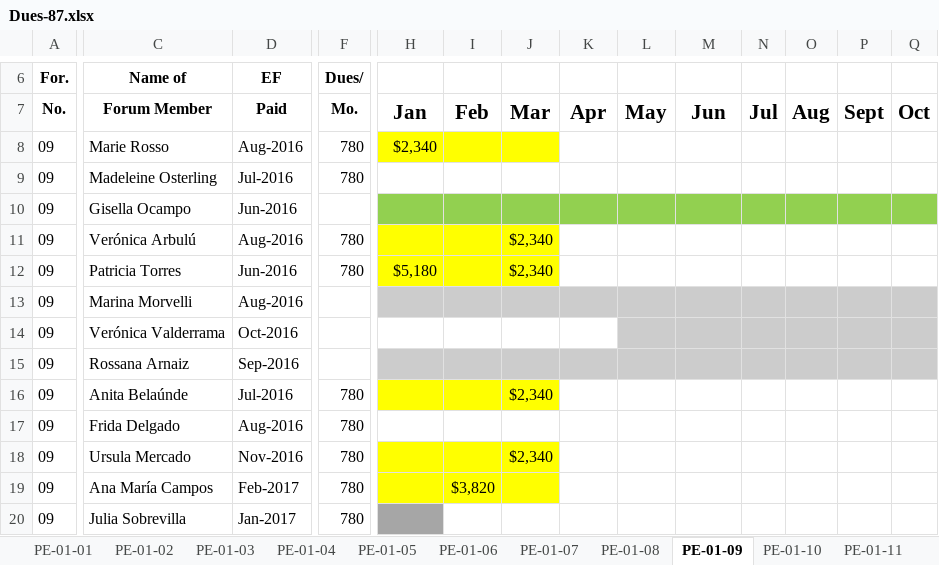
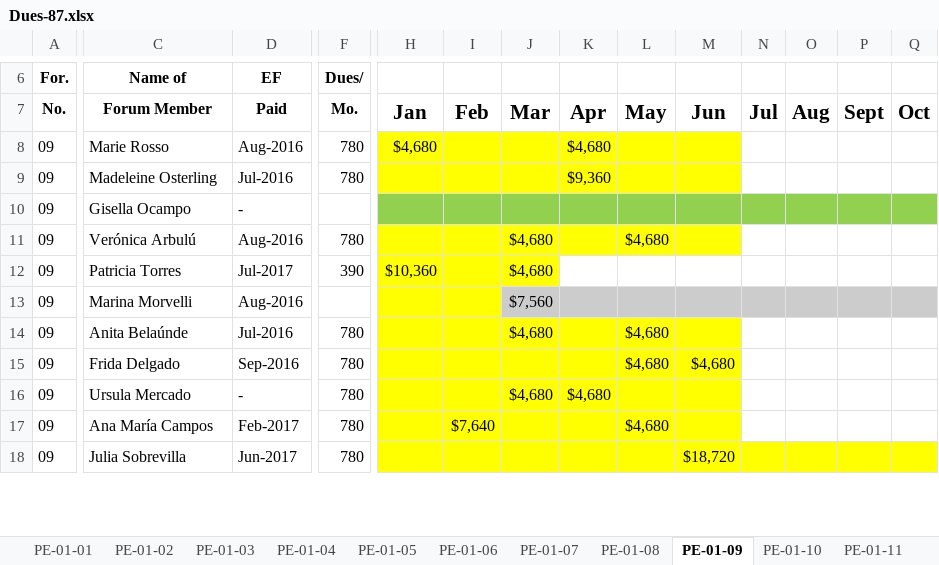
Before and after one commit to jandieg/efadmin, an Excel workbook: public_html/admin/reportesgenerados/Dues-87.xlsx, sheet PE-01-09, drawn as a sheet; only a part is shown, gaps mark what is left out; values as stored, in another font and other column widths than the file's, no borders; removed rows and columns are numbered as before the commit, all else as after; rows hold the shown columns only; the diff covers the shown part only; the diff names each change by its address in the sheet, - before the commit and + after, or states it on an @@ line.

```diff
--- a/public_html/admin/reportesgenerados/Dues-87.xlsx (sheet PE-01-09)
+++ b/public_html/admin/reportesgenerados/Dues-87.xlsx (sheet PE-01-09)
-H8: $2,340
+H8: $4,680
-K8: (empty)
+K8: $4,680
-K8:M8 fill: none
+K8:M8 fill: #FFFF00
-H9:M9 fill: none
+H9:M9 fill: #FFFF00
-K9: (empty)
+K9: $9,360
-D10 (EF): Jun-2016
+D10 (EF): -
-J11:J12: $2,340
+J11:J12: $4,680
-K11:M11 fill: none
+K11:M11 fill: #FFFF00
-L11: (empty)
+L11: $4,680
-D12 (EF): Jun-2016
+D12 (EF): Jul-2017
-F12 (Dues/): 780
+F12 (Dues/): 390
-H12: $5,180
+H12: $10,360
-H13:I13 fill: #CCCCCC
+H13:I13 fill: #FFFF00
-J13: (empty)
+J13: $7,560
-row 14: 09 | Verónica Valderrama | Oct-2016
-row 15: 09 | Rossana Arnaiz | Sep-2016
-J14: $2,340
+J14: $4,680
-K14:M14 fill: none
+K14:M14 fill: #FFFF00
-L14:L15: (empty)
+L14:L15: $4,680
-D15 (EF): Aug-2016
+D15 (EF): Sep-2016
-H15:M15 fill: none
+H15:M15 fill: #FFFF00
-M15: (empty)
+M15: $4,680
-D16 (EF): Nov-2016
+D16 (EF): -
-J16: $2,340
+J16: $4,680
-K16: (empty)
+K16: $4,680
-K16:M17 fill: none
+K16:M17 fill: #FFFF00
-I17: $3,820
+I17: $7,640
-L17: (empty)
+L17: $4,680
-D18 (EF): Jan-2017
+D18 (EF): Jun-2017
-H18 fill: #A6A6A6
+H18 fill: #FFFF00
-I18:Q18 fill: none
+I18:Q18 fill: #FFFF00
-M18: (empty)
+M18: $18,720
```
Also changed, not shown: 1 added row, 1 edited cell and cell formats elsewhere in this sheet, sheet PE-01-01, sheet PE-01-SP1, sheet PE-01-06, sheet PE-01-07, sheet PE-01-08, sheet PE-01-04, 6 more sheets, other sheet tabs, formulas that keep their value, public_html/admin/excels_templates/dues_template_2.xlsx, public_html/admin/reportesgenerados/EnrollmentFees-87.xlsx, 12 other files.
